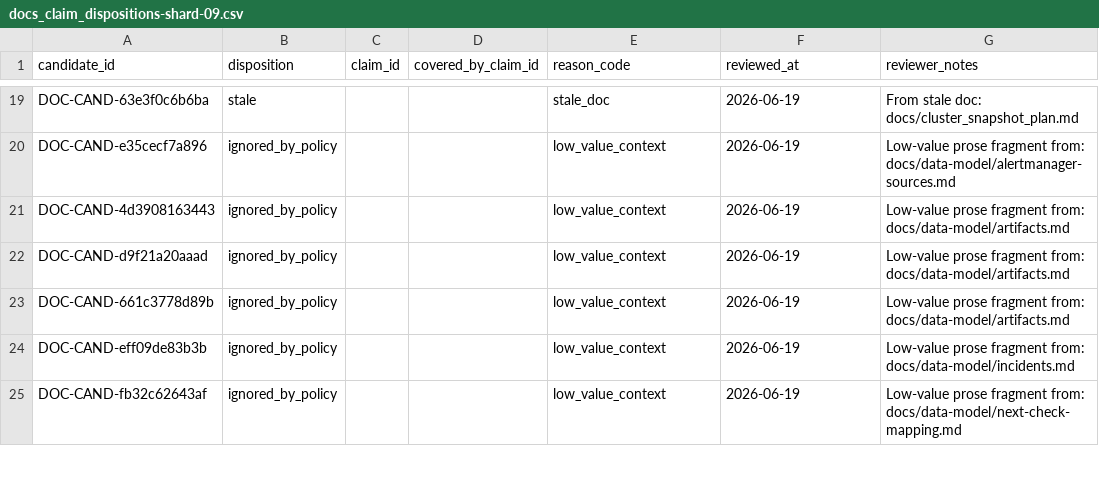
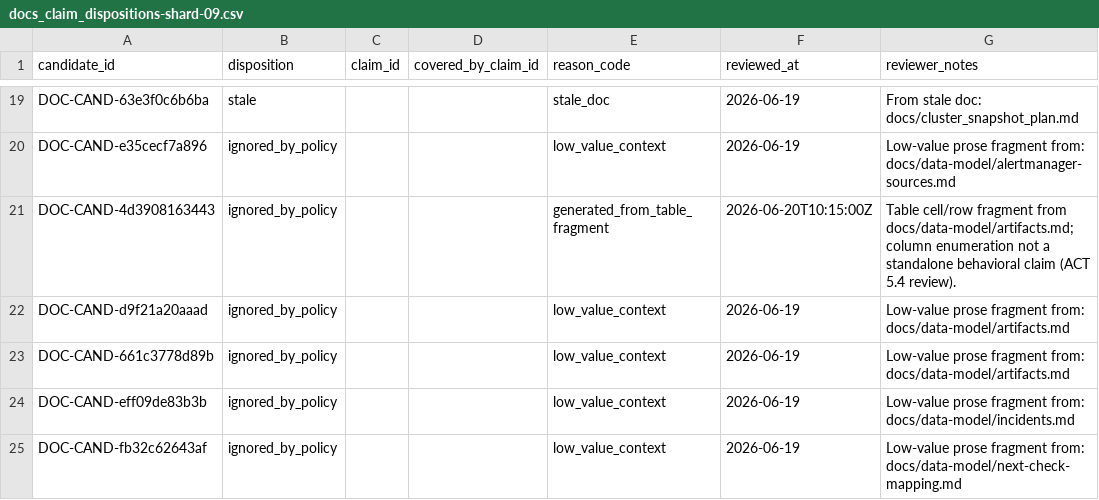
Before and after one commit to s1onique/k9b, a CSV file: docs/claims/docs_claim_dispositions-shard-09.csv, drawn as a sheet; only a part is shown, gaps mark what is left out; the diff covers the shown part only.

Commit message:
docs: review backlog-reported claim candidate tranche

```diff
--- a/docs/claims/docs_claim_dispositions-shard-09.csv
+++ b/docs/claims/docs_claim_dispositions-shard-09.csv
@@ -20,3 +20,3 @@ DOC-CAND-63e3f0c6b6ba,stale,,,stale_doc,2026-06-19,From stale doc: docs/cluster_
 DOC-CAND-e35cecf7a896,ignored_by_policy,,,low_value_context,2026-06-19,Low-value prose fragment from: docs/data-model/alertmanager-sources.md
-DOC-CAND-4d3908163443,ignored_by_policy,,,low_value_context,2026-06-19,Low-value prose fragment from: docs/data-model/artifacts.md
+DOC-CAND-4d3908163443,ignored_by_policy,,,generated_from_table_fragment,2026-06-20T10:15:00Z,Table cell/row fragment from docs/data-model/artifacts.md; column enumeration not a standalone behavioral claim (ACT 5.4 review).
 DOC-CAND-d9f21a20aaad,ignored_by_policy,,,low_value_context,2026-06-19,Low-value prose fragment from: docs/data-model/artifacts.md
```
Also changed, not shown: 15 edited cells elsewhere in this file, docs/claims/docs_claim_dispositions-shard-13.csv, docs/claims/docs_claim_dispositions-shard-17.csv, 27 other files.
